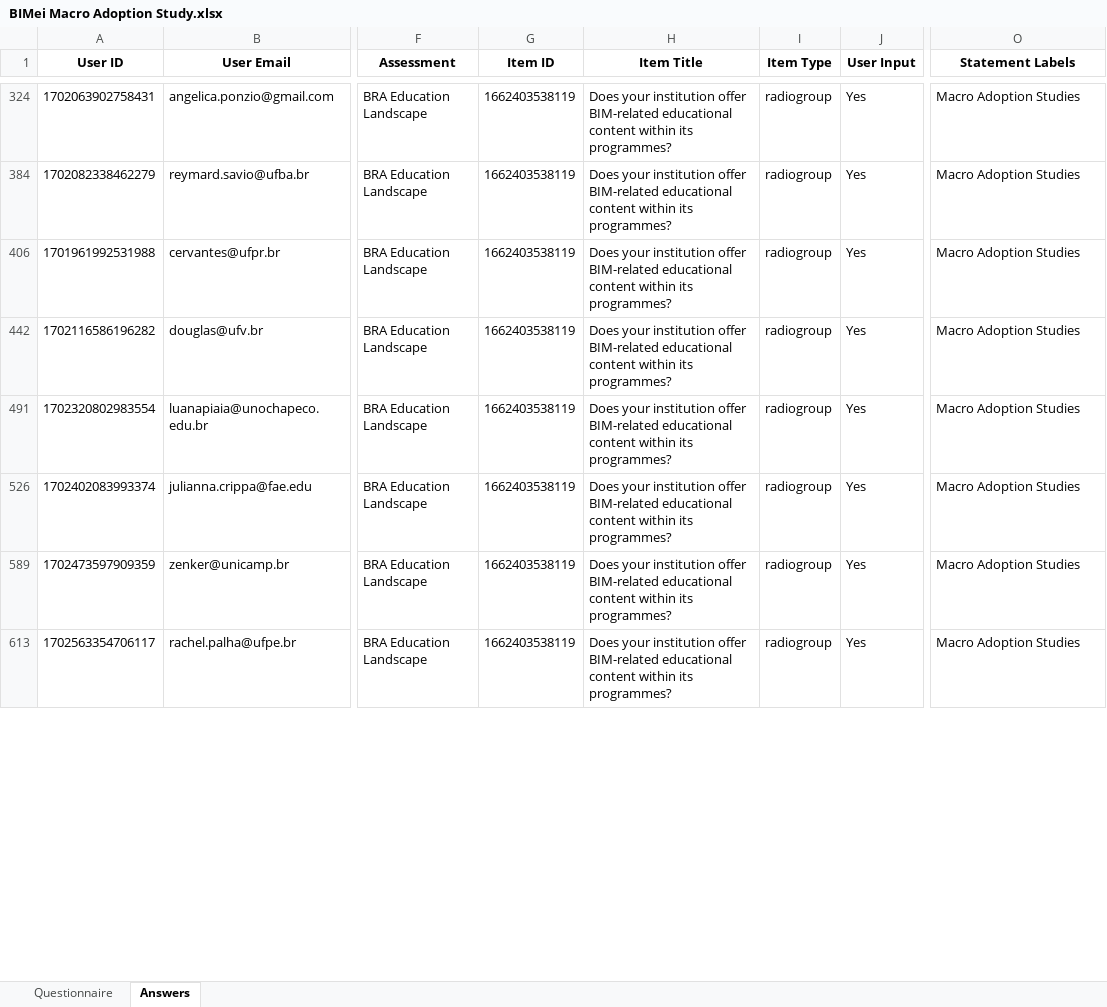
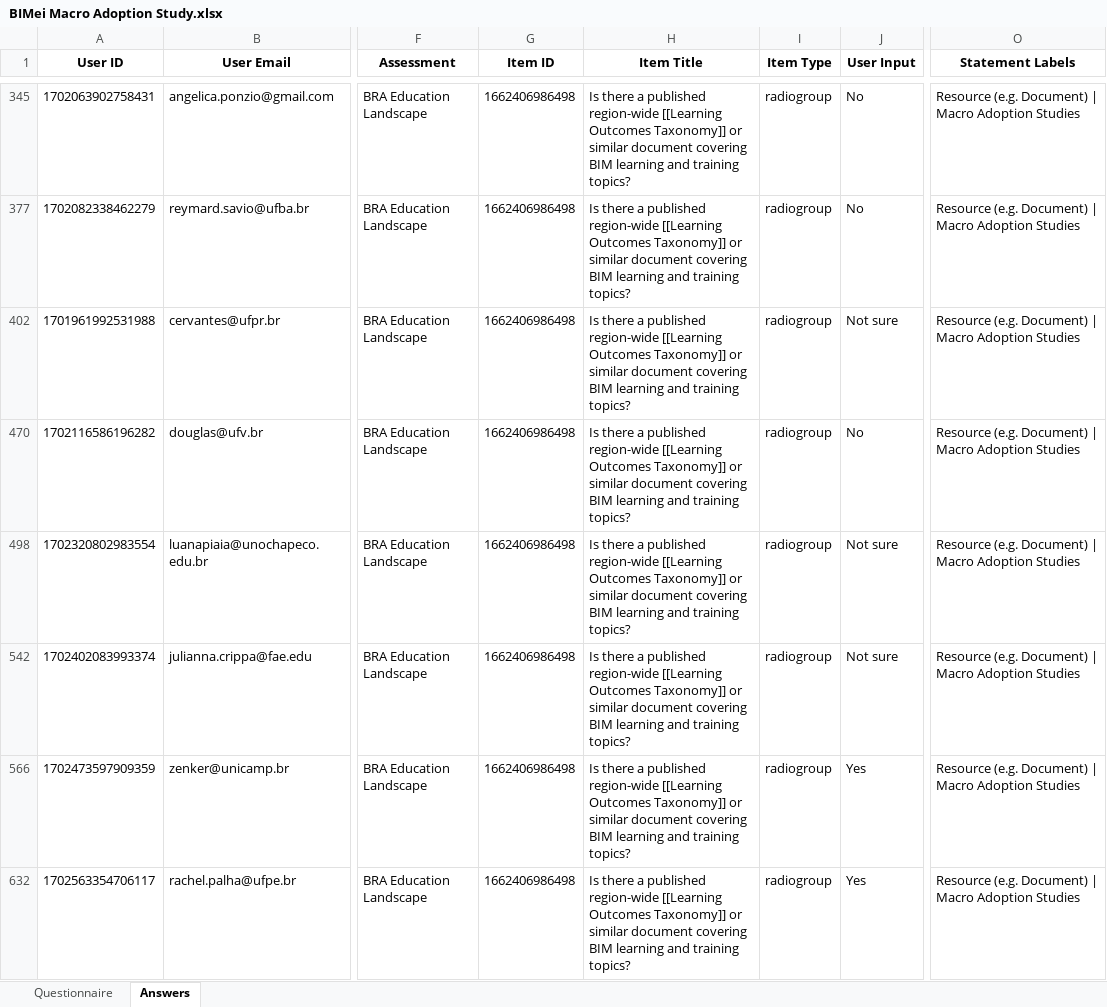
Before and after one commit to MiguelG97/MacroBIMadoption, an Excel workbook: frontend/public/assets/files/BIMei Macro Adoption Study.xlsx, sheet Answers, drawn as a sheet; only a part is shown, gaps mark what is left out; values as stored, in another font and other column widths than the file's, no borders; addresses are those after the commit; the diff covers the shown part only; the diff names each change by its address in the sheet, - before the commit and + after, or states it on an @@ line.

```diff
--- a/frontend/public/assets/files/BIMei Macro Adoption Study.xlsx (sheet Answers)
+++ b/frontend/public/assets/files/BIMei Macro Adoption Study.xlsx (sheet Answers)
-G345 (Item ID): 1662403538119
+G345 (Item ID): 1662406986498
-H345 (Item Title): Does your institution offer BIM-related educational content within its programmes?
+H345 (Item Title): Is there a published region-wide [[Learning Outcomes Taxonomy]] or similar document covering BIM learning and training topics?
-J345 (User Input): Yes
+J345 (User Input): No
-O345 (Statement Labels): Macro Adoption Studies
+O345 (Statement Labels): Resource (e.g. Document) | Macro Adoption Studies
-G377 (Item ID): 1662403538119
+G377 (Item ID): 1662406986498
-H377 (Item Title): Does your institution offer BIM-related educational content within its programmes?
+H377 (Item Title): Is there a published region-wide [[Learning Outcomes Taxonomy]] or similar document covering BIM learning and training topics?
-J377 (User Input): Yes
+J377 (User Input): No
-O377 (Statement Labels): Macro Adoption Studies
+O377 (Statement Labels): Resource (e.g. Document) | Macro Adoption Studies
-G402 (Item ID): 1662403538119
+G402 (Item ID): 1662406986498
-H402 (Item Title): Does your institution offer BIM-related educational content within its programmes?
+H402 (Item Title): Is there a published region-wide [[Learning Outcomes Taxonomy]] or similar document covering BIM learning and training topics?
-J402 (User Input): Yes
+J402 (User Input): Not sure
-O402 (Statement Labels): Macro Adoption Studies
+O402 (Statement Labels): Resource (e.g. Document) | Macro Adoption Studies
-G470 (Item ID): 1662403538119
+G470 (Item ID): 1662406986498
-H470 (Item Title): Does your institution offer BIM-related educational content within its programmes?
+H470 (Item Title): Is there a published region-wide [[Learning Outcomes Taxonomy]] or similar document covering BIM learning and training topics?
-J470 (User Input): Yes
+J470 (User Input): No
-O470 (Statement Labels): Macro Adoption Studies
+O470 (Statement Labels): Resource (e.g. Document) | Macro Adoption Studies
-G498 (Item ID): 1662403538119
+G498 (Item ID): 1662406986498
-H498 (Item Title): Does your institution offer BIM-related educational content within its programmes?
+H498 (Item Title): Is there a published region-wide [[Learning Outcomes Taxonomy]] or similar document covering BIM learning and training topics?
-J498 (User Input): Yes
+J498 (User Input): Not sure
-O498 (Statement Labels): Macro Adoption Studies
+O498 (Statement Labels): Resource (e.g. Document) | Macro Adoption Studies
-G542 (Item ID): 1662403538119
+G542 (Item ID): 1662406986498
-H542 (Item Title): Does your institution offer BIM-related educational content within its programmes?
+H542 (Item Title): Is there a published region-wide [[Learning Outcomes Taxonomy]] or similar document covering BIM learning and training topics?
-J542 (User Input): Yes
+J542 (User Input): Not sure
-O542 (Statement Labels): Macro Adoption Studies
+O542 (Statement Labels): Resource (e.g. Document) | Macro Adoption Studies
-G566 (Item ID): 1662403538119
+G566 (Item ID): 1662406986498
-H566 (Item Title): Does your institution offer BIM-related educational content within its programmes?
+H566 (Item Title): Is there a published region-wide [[Learning Outcomes Taxonomy]] or similar document covering BIM learning and training topics?
-O566 (Statement Labels): Macro Adoption Studies
+O566 (Statement Labels): Resource (e.g. Document) | Macro Adoption Studies
-G632 (Item ID): 1662403538119
+G632 (Item ID): 1662406986498
-H632 (Item Title): Does your institution offer BIM-related educational content within its programmes?
+H632 (Item Title): Is there a published region-wide [[Learning Outcomes Taxonomy]] or similar document covering BIM learning and training topics?
-O632 (Statement Labels): Macro Adoption Studies
+O632 (Statement Labels): Resource (e.g. Document) | Macro Adoption Studies
```
Also changed, not shown: 224 edited cells elsewhere in this sheet, sheet Questionnaire, 5 other files.
